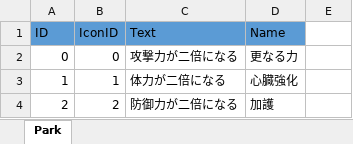
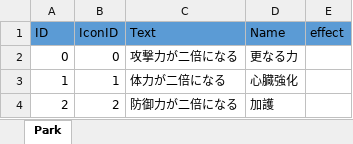
Before and after one commit to KijimaGen/Team_Nulla, an Excel workbook: Assets/Resources/MasterData/ParkMaster.xlsx, sheet Park, drawn as a sheet; values as stored, in another font and other column widths than the file's, no borders; the diff names each change by its address in the sheet, - before the commit and + after, or states it on an @@ line.

```diff
--- a/Assets/Resources/MasterData/ParkMaster.xlsx (sheet Park)
+++ b/Assets/Resources/MasterData/ParkMaster.xlsx (sheet Park)
-E1: (empty)
+E1: effect
-E1 fill: none
+E1 fill: #5B9BD5
```
Also changed, not shown: 7 other files.
